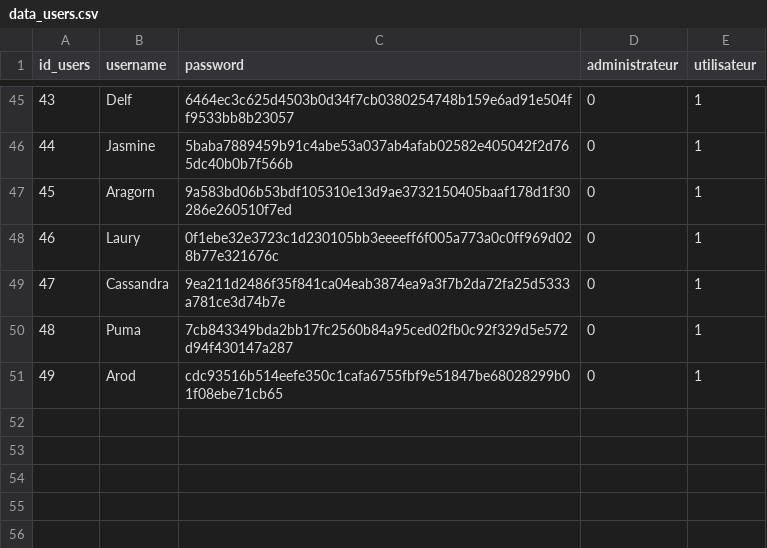
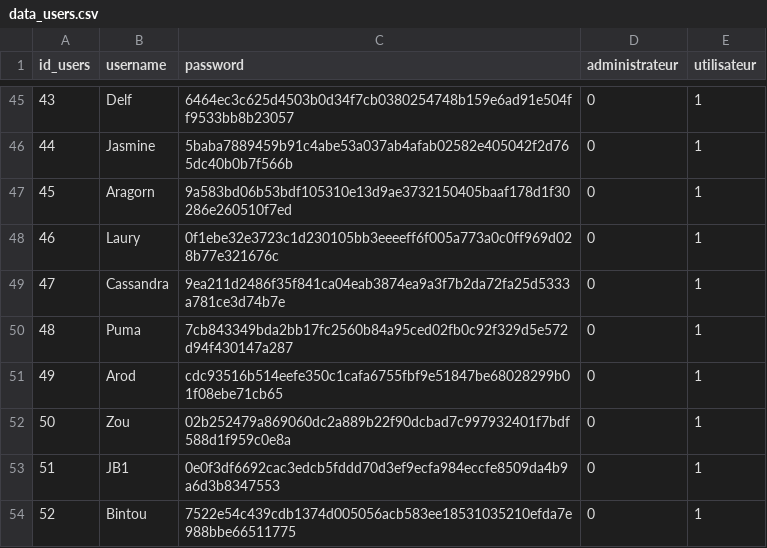
Before and after one commit to Lydu7979/Projet-chef-d-oeuvre-bon-, a CSV file: Base_données/data_users.csv, drawn as a sheet; only a part is shown, gaps mark what is left out; the diff names each change by its address in the sheet, - before the commit and + after, or states it on an @@ line.

```diff
--- a/Base_données/data_users.csv
+++ b/Base_données/data_users.csv
+row 52: 50 | Zou | 02b252479a869060dc2a889b22f90dcbad7c997932401f7bdf588d1f959c0e8a | 0 | 1
+row 53: 51 | JB1 | 0e0f3df6692cac3edcb5fddd70d3ef9ecfa984eccfe8509da4b9a6d3b8347553 | 0 | 1
+row 54: 52 | Bintou | 7522e54c439cdb1374d005056acb583ee18531035210efda7e988bbe66511775 | 0 | 1
```
Also changed, not shown: 3 other files.
